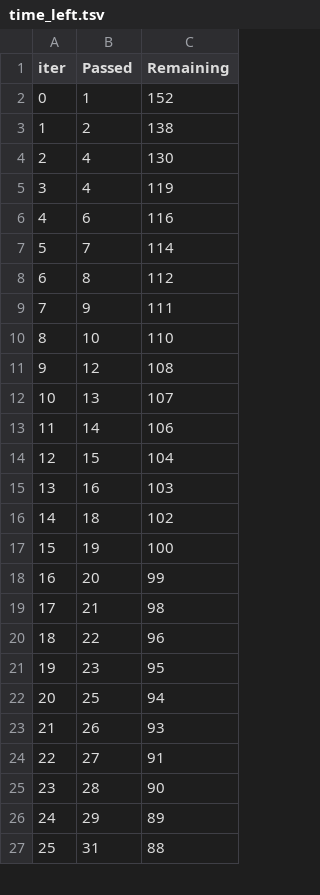
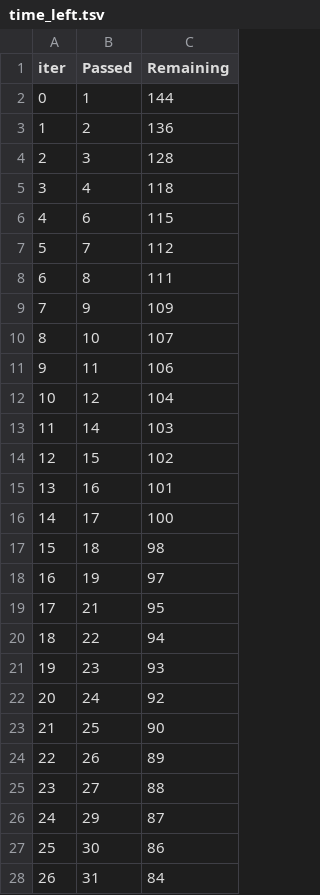
Before and after one commit to KamleshKalani/StudentsPerformancePrediction, a TSV file: catboost_info/time_left.tsv, drawn as a sheet; only a part is shown; removed rows and columns are numbered as before the commit, all else as after; the diff covers the shown part only; the diff names each change by its address in the sheet, - before the commit and + after, or states it on an @@ line.

```diff
--- a/catboost_info/time_left.tsv
+++ b/catboost_info/time_left.tsv
-C2 (Remaining): 152
+C2 (Remaining): 144
-C3 (Remaining): 138
+C3 (Remaining): 136
-row 4: 2 | 4 | 130
+row 4: 2 | 3 | 128
-C5 (Remaining): 119
+C5 (Remaining): 118
-C6 (Remaining): 116
+C6 (Remaining): 115
-C7 (Remaining): 114
+C7 (Remaining): 112
-C8 (Remaining): 112
+C8 (Remaining): 111
-C9 (Remaining): 111
+C9 (Remaining): 109
-C10 (Remaining): 110
+C10 (Remaining): 107
+row 11: 9 | 11 | 106
@@ column A (iter) renumbered between rows 12 and 101 @@
-C12 (Remaining): 108
+C12 (Remaining): 104
-row 12: 10 | 13 | 107
-C13 (Remaining): 106
+C13 (Remaining): 103
-C14 (Remaining): 104
+C14 (Remaining): 102
-C15 (Remaining): 103
+C15 (Remaining): 101
+row 16: 14 | 17 | 100
-C17 (Remaining): 102
+C17 (Remaining): 98
-C18 (Remaining): 100
+C18 (Remaining): 97
-row 18: 16 | 20 | 99
-C19 (Remaining): 98
+C19 (Remaining): 95
-C20 (Remaining): 96
+C20 (Remaining): 94
-C21 (Remaining): 95
+C21 (Remaining): 93
+row 22: 20 | 24 | 92
-C23 (Remaining): 94
+C23 (Remaining): 90
-C24 (Remaining): 93
+C24 (Remaining): 89
-C25 (Remaining): 91
+C25 (Remaining): 88
-row 25: 23 | 28 | 90
-C26 (Remaining): 89
+C26 (Remaining): 87
+row 27: 25 | 30 | 86
-C28 (Remaining): 88
+C28 (Remaining): 84
```
Also changed, not shown: 15 added rows, 16 removed rows and 56 edited cells elsewhere in this file, 35 other files.
